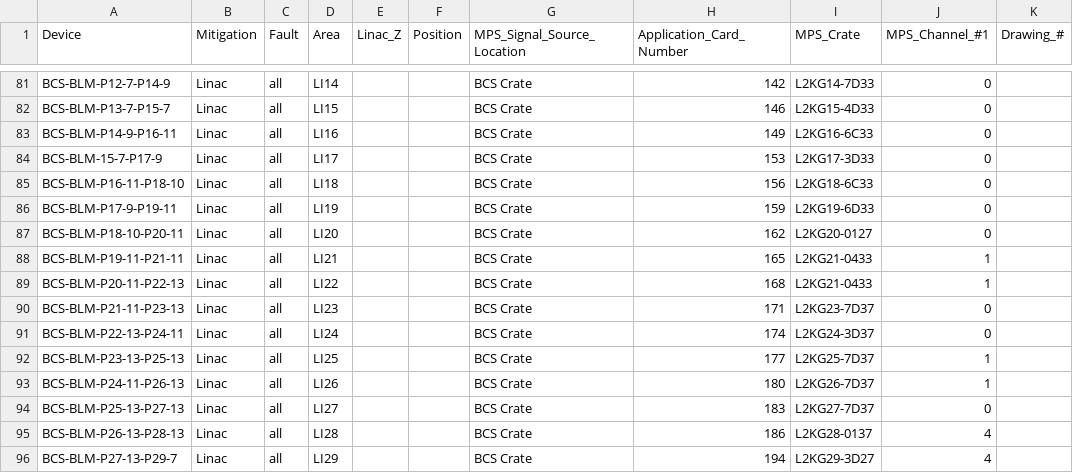
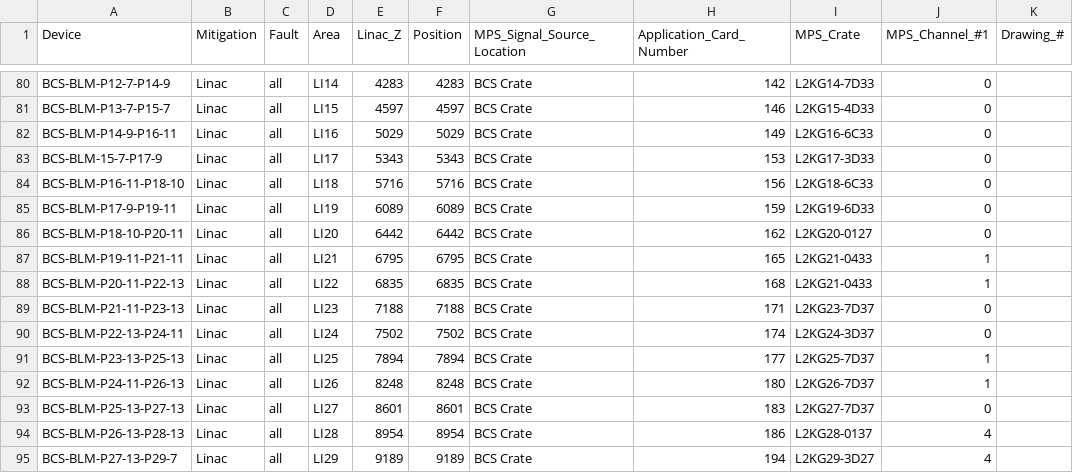
Before and after one commit to slaclab/mps_database, a CSV file: import/BLM/Devices.csv, drawn as a sheet; only a part is shown, gaps mark what is left out; addresses are those after the commit; the diff covers the shown part only; the diff names each change by its address in the sheet, - before the commit and + after, or states it on an @@ line.

```diff
--- a/import/BLM/Devices.csv
+++ b/import/BLM/Devices.csv
-E80 (Linac_Z): (empty)
+E80 (Linac_Z): 4283
-F80 (Position): (empty)
+F80 (Position): 4283
-E81 (Linac_Z): (empty)
+E81 (Linac_Z): 4597
-F81 (Position): (empty)
+F81 (Position): 4597
-E82 (Linac_Z): (empty)
+E82 (Linac_Z): 5029
-F82 (Position): (empty)
+F82 (Position): 5029
-E83 (Linac_Z): (empty)
+E83 (Linac_Z): 5343
-F83 (Position): (empty)
+F83 (Position): 5343
-E84 (Linac_Z): (empty)
+E84 (Linac_Z): 5716
-F84 (Position): (empty)
+F84 (Position): 5716
-E85 (Linac_Z): (empty)
+E85 (Linac_Z): 6089
-F85 (Position): (empty)
+F85 (Position): 6089
-E86 (Linac_Z): (empty)
+E86 (Linac_Z): 6442
-F86 (Position): (empty)
+F86 (Position): 6442
-E87 (Linac_Z): (empty)
+E87 (Linac_Z): 6795
-F87 (Position): (empty)
+F87 (Position): 6795
-E88 (Linac_Z): (empty)
+E88 (Linac_Z): 6835
-F88 (Position): (empty)
+F88 (Position): 6835
-E89 (Linac_Z): (empty)
+E89 (Linac_Z): 7188
-F89 (Position): (empty)
+F89 (Position): 7188
-E90 (Linac_Z): (empty)
+E90 (Linac_Z): 7502
-F90 (Position): (empty)
+F90 (Position): 7502
-E91 (Linac_Z): (empty)
+E91 (Linac_Z): 7894
-F91 (Position): (empty)
+F91 (Position): 7894
-E92 (Linac_Z): (empty)
+E92 (Linac_Z): 8248
-F92 (Position): (empty)
+F92 (Position): 8248
-E93 (Linac_Z): (empty)
+E93 (Linac_Z): 8601
-F93 (Position): (empty)
+F93 (Position): 8601
-E94 (Linac_Z): (empty)
+E94 (Linac_Z): 8954
-F94 (Position): (empty)
+F94 (Position): 8954
-E95 (Linac_Z): (empty)
+E95 (Linac_Z): 9189
-F95 (Position): (empty)
+F95 (Position): 9189
```
Also changed, not shown: 5 removed rows and 106 edited cells elsewhere in this file, 5 other files.
